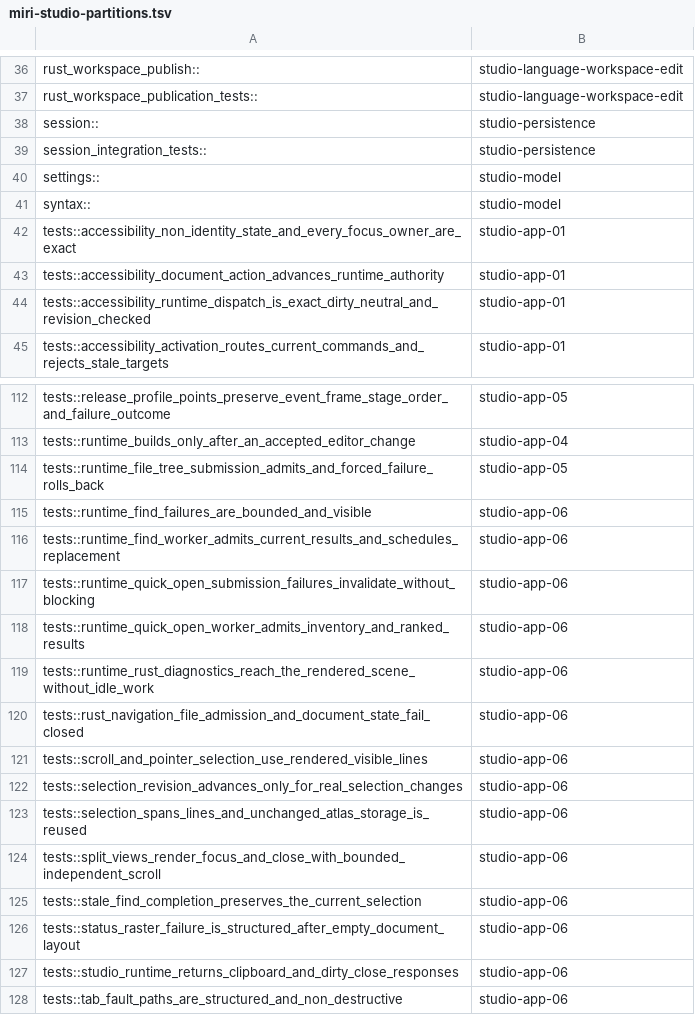
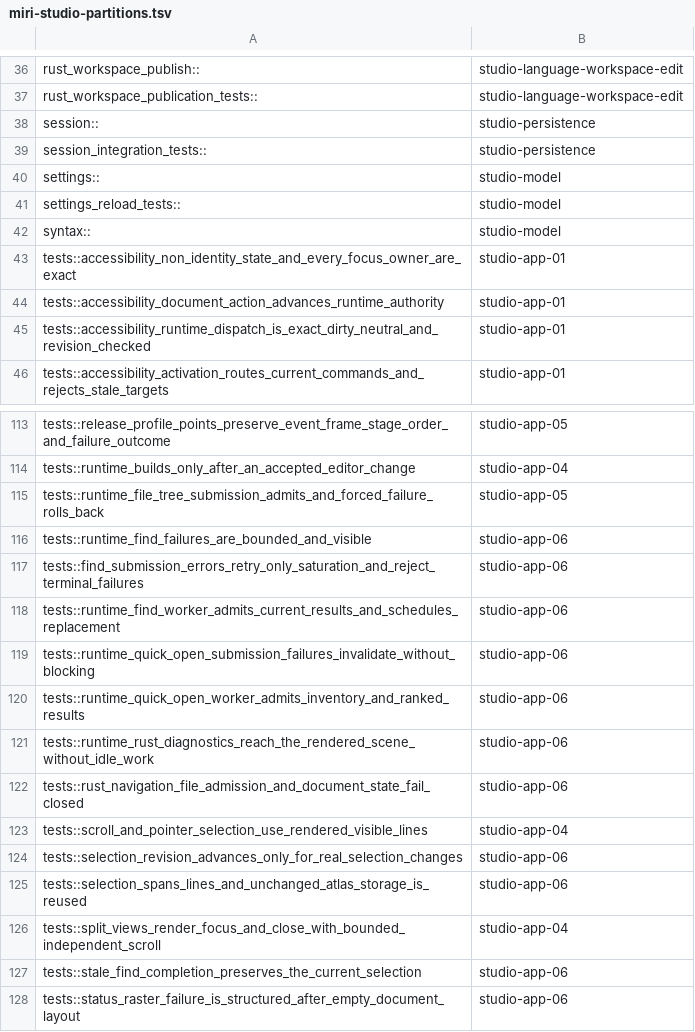
Before and after one commit to dbuddha/alpine-gpui, a TSV file: assurance/miri-studio-partitions.tsv, drawn as a sheet; only a part is shown, gaps mark what is left out; the shorter side is filled out with more unchanged rows.

Commit message:
feat(studio): reload bounded typed settings (#351)
* feat(studio): add bounded settings reload

Load closed-schema global and project settings through a revision-safe bounded worker path with migration, failure preservation, formal assurance, and retained lineage evidence.

* test(studio): close settings mutation gaps

Exercise settings submission through the production runtime and distinguish redraw, path, and diagnostic contracts exposed by changed-code mutation.

* test(studio): satisfy settings coverage gates

Exercise the complete closed schema, command dispatch, diagnostics, and independent bounds so changed-line coverage exceeds the repository contract without weakening its floor.

* test(studio): fix settings hosted gates

Make worker waits state-bounded and cover settings failure paths.\nCorrect publication identity and register the settings Kani harness.

* test(studio): make settings coverage exact

Remove multiline coverage ambiguities without changing behavior.

* test(studio): keep settings fixtures panic free

Propagate fixture setup errors under the repository Clippy policy.

* test(studio): close hosted settings gaps

Make worker admission deterministic and preserve native file identity.\nExercise exact loader bounds, Kani reachability, and mutation controls.

* test(studio): stabilize hosted settings gates

Use stable Windows metadata fields and bounded worker admission waits. Cover the exact settings string budget boundary.

* test(studio): isolate worker admission deadline

* test(studio): admit find results deterministically

Use queue and scene revision evidence instead of a platform-sensitive quad-count heuristic.

* test(studio): drain stale find generations

Poll bounded production wake turns until the current find result admits a frame.

* fix(studio): retry saturated find work

Preserve exact pending search identity while bounded workers are busy.\nDiscriminate settings path, identity, and retry transitions.

* fix(studio): close hosted assurance gaps

Normalize find submission failures through one tested transition.\nDiscriminate settings bounds and classify the Miri regression.

* test(ci): rebalance Studio Miri partitions

Retain every Miri filter while moving the four longest Studio tests onto shards with measured hosted headroom. Keep the 30-minute timeout and coverage policy unchanged.

```diff
--- a/assurance/miri-studio-partitions.tsv
+++ b/assurance/miri-studio-partitions.tsv
@@ -40,2 +40,3 @@ session_integration_tests::	studio-persistence
 settings::	studio-model
+settings_reload_tests::	studio-model
 syntax::	studio-model
@@ -115,2 +116,3 @@ tests::runtime_file_tree_submission_admits_and_forced_failure_rolls_back	studio-
 tests::runtime_find_failures_are_bounded_and_visible	studio-app-06
+tests::find_submission_errors_retry_only_saturation_and_reject_terminal_failures	studio-app-06
 tests::runtime_find_worker_admits_current_results_and_schedules_replacement	studio-app-06
@@ -120,6 +122,6 @@ tests::runtime_rust_diagnostics_reach_the_rendered_scene_without_idle_work	studi
 tests::rust_navigation_file_admission_and_document_state_fail_closed	studio-app-06
-tests::scroll_and_pointer_selection_use_rendered_visible_lines	studio-app-06
+tests::scroll_and_pointer_selection_use_rendered_visible_lines	studio-app-04
 tests::selection_revision_advances_only_for_real_selection_changes	studio-app-06
 tests::selection_spans_lines_and_unchanged_atlas_storage_is_reused	studio-app-06
-tests::split_views_render_focus_and_close_with_bounded_independent_scroll	studio-app-06
+tests::split_views_render_focus_and_close_with_bounded_independent_scroll	studio-app-04
 tests::stale_find_completion_preserves_the_current_selection	studio-app-06
```
Also changed, not shown: formal/kani/effectiveness-controls.tsv, formal/tla/effectiveness-controls.tsv, 22 other files.
